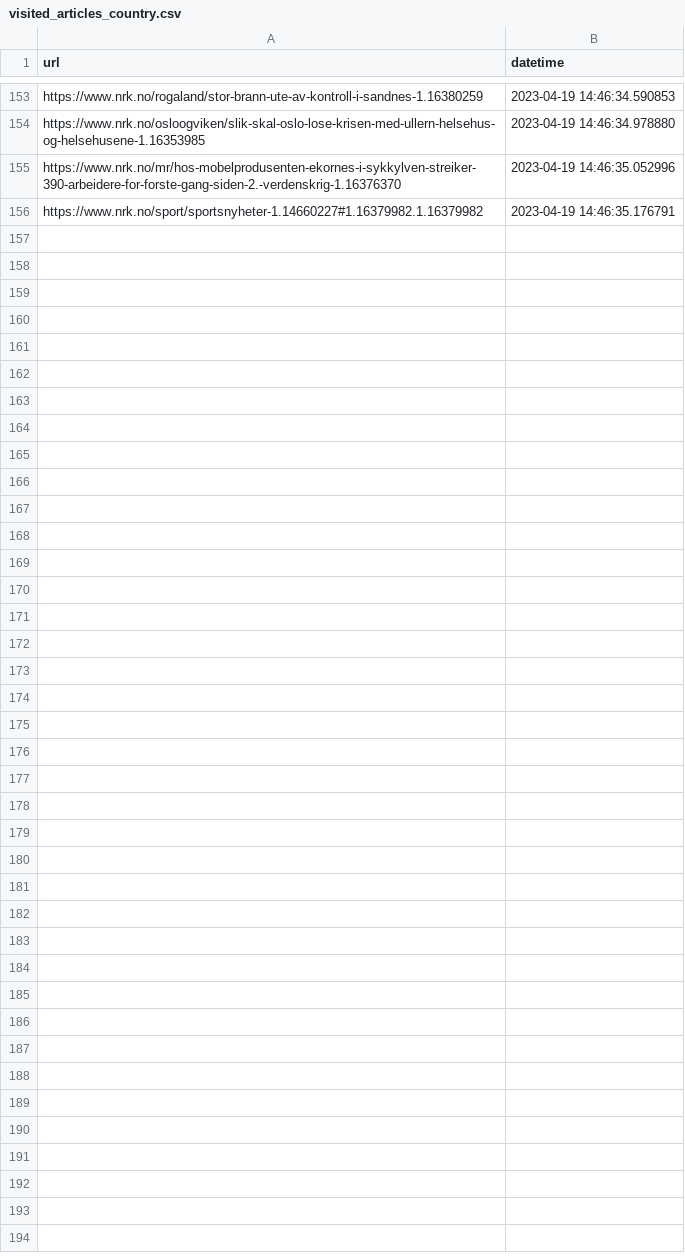
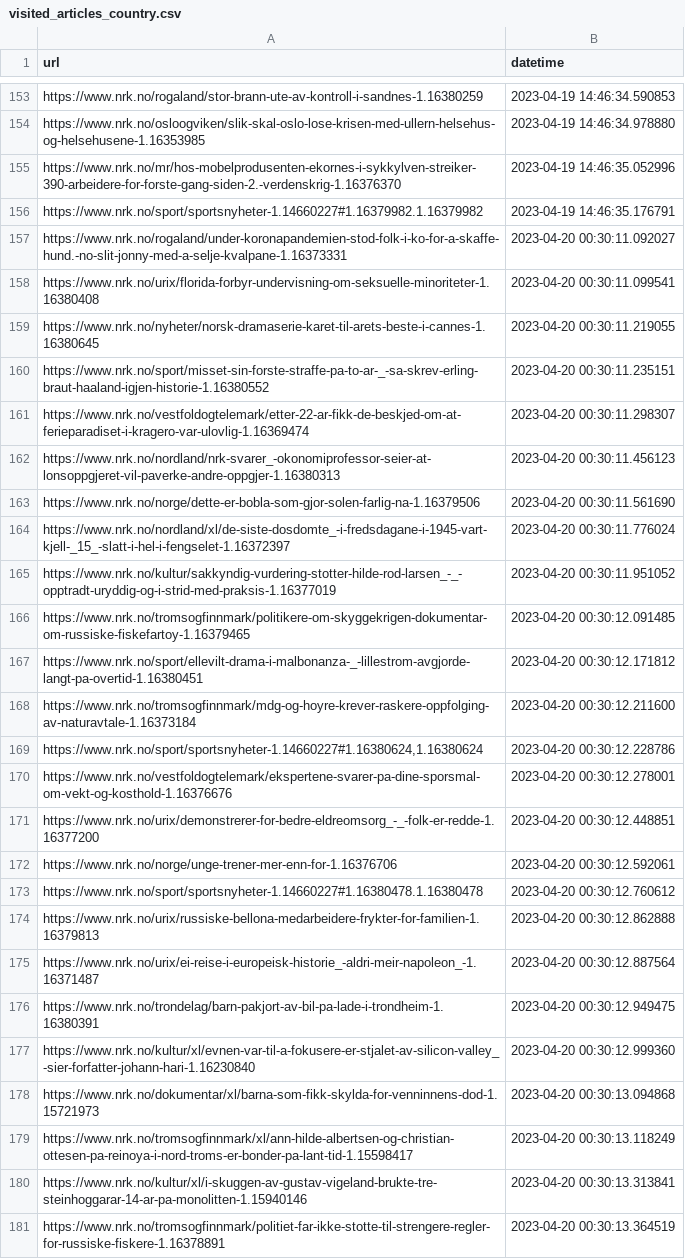
Before and after one commit to EllingOftedal/GIS-Blog, a CSV file: scripts/nrk/global/results/visited_articles_country.csv, drawn as a sheet; only a part is shown, gaps mark what is left out.

```diff
--- a/scripts/nrk/global/results/visited_articles_country.csv
+++ b/scripts/nrk/global/results/visited_articles_country.csv
@@ -156 +156,26 @@ https://www.nrk.no/mr/hos-mobelprodusenten-ekornes-i-sykkylven-streiker-390-arbe
 https://www.nrk.no/sport/sportsnyheter-1.14660227#1.16379982.1.16379982,2023-04-19 14:46:35.176791
+https://www.nrk.no/rogaland/under-koronapandemien-stod-folk-i-ko-for-a-skaffe-hund.-no-slit-jonny-med-a-selje-kvalpane-1.16373331,2023-04-20 00:30:11.092027
+https://www.nrk.no/urix/florida-forbyr-undervisning-om-seksuelle-minoriteter-1.16380408,2023-04-20 00:30:11.099541
+https://www.nrk.no/nyheter/norsk-dramaserie-karet-til-arets-beste-i-cannes-1.16380645,2023-04-20 00:30:11.219055
+https://www.nrk.no/sport/misset-sin-forste-straffe-pa-to-ar-_-sa-skrev-erling-braut-haaland-igjen-historie-1.16380552,2023-04-20 00:30:11.235151
+https://www.nrk.no/vestfoldogtelemark/etter-22-ar-fikk-de-beskjed-om-at-ferieparadiset-i-kragero-var-ulovlig-1.16369474,2023-04-20 00:30:11.298307
+https://www.nrk.no/nordland/nrk-svarer_-okonomiprofessor-seier-at-lonsoppgjeret-vil-paverke-andre-oppgjer-1.16380313,2023-04-20 00:30:11.456123
+https://www.nrk.no/norge/dette-er-bobla-som-gjor-solen-farlig-na-1.16379506,2023-04-20 00:30:11.561690
+https://www.nrk.no/nordland/xl/de-siste-dosdomte_-i-fredsdagane-i-1945-vart-kjell-_15_-slatt-i-hel-i-fengselet-1.16372397,2023-04-20 00:30:11.776024
+https://www.nrk.no/kultur/sakkyndig-vurdering-stotter-hilde-rod-larsen_-_-opptradt-uryddig-og-i-strid-med-praksis-1.16377019,2023-04-20 00:30:11.951052
+https://www.nrk.no/tromsogfinnmark/politikere-om-skyggekrigen-dokumentar-om-russiske-fiskefartoy-1.16379465,2023-04-20 00:30:12.091485
+https://www.nrk.no/sport/ellevilt-drama-i-malbonanza-_-lillestrom-avgjorde-langt-pa-overtid-1.16380451,2023-04-20 00:30:12.171812
+https://www.nrk.no/tromsogfinnmark/mdg-og-hoyre-krever-raskere-oppfolging-av-naturavtale-1.16373184,2023-04-20 00:30:12.211600
+"https://www.nrk.no/sport/sportsnyheter-1.14660227#1.16380624,1.16380624",2023-04-20 00:30:12.228786
+https://www.nrk.no/vestfoldogtelemark/ekspertene-svarer-pa-dine-sporsmal-om-vekt-og-kosthold-1.16376676,2023-04-20 00:30:12.278001
+https://www.nrk.no/urix/demonstrerer-for-bedre-eldreomsorg_-_-folk-er-redde-1.16377200,2023-04-20 00:30:12.448851
+https://www.nrk.no/norge/unge-trener-mer-enn-for-1.16376706,2023-04-20 00:30:12.592061
+https://www.nrk.no/sport/sportsnyheter-1.14660227#1.16380478.1.16380478,2023-04-20 00:30:12.760612
+https://www.nrk.no/urix/russiske-bellona-medarbeidere-frykter-for-familien-1.16379813,2023-04-20 00:30:12.862888
+https://www.nrk.no/urix/ei-reise-i-europeisk-historie_-aldri-meir-napoleon_-1.16371487,2023-04-20 00:30:12.887564
+https://www.nrk.no/trondelag/barn-pakjort-av-bil-pa-lade-i-trondheim-1.16380391,2023-04-20 00:30:12.949475
+https://www.nrk.no/kultur/xl/evnen-var-til-a-fokusere-er-stjalet-av-silicon-valley_-sier-forfatter-johann-hari-1.16230840,2023-04-20 00:30:12.999360
+https://www.nrk.no/dokumentar/xl/barna-som-fikk-skylda-for-venninnens-dod-1.15721973,2023-04-20 00:30:13.094868
+https://www.nrk.no/tromsogfinnmark/xl/ann-hilde-albertsen-og-christian-ottesen-pa-reinoya-i-nord-troms-er-bonder-pa-lant-tid-1.15598417,2023-04-20 00:30:13.118249
+https://www.nrk.no/kultur/xl/i-skuggen-av-gustav-vigeland-brukte-tre-steinhoggarar-14-ar-pa-monolitten-1.15940146,2023-04-20 00:30:13.313841
+https://www.nrk.no/tromsogfinnmark/politiet-far-ikke-stotte-til-strengere-regler-for-russiske-fiskere-1.16378891,2023-04-20 00:30:13.364519
```
Also changed, not shown: scripts/nrk/inland/results/visited_articles_innland.csv, 2 other files.
